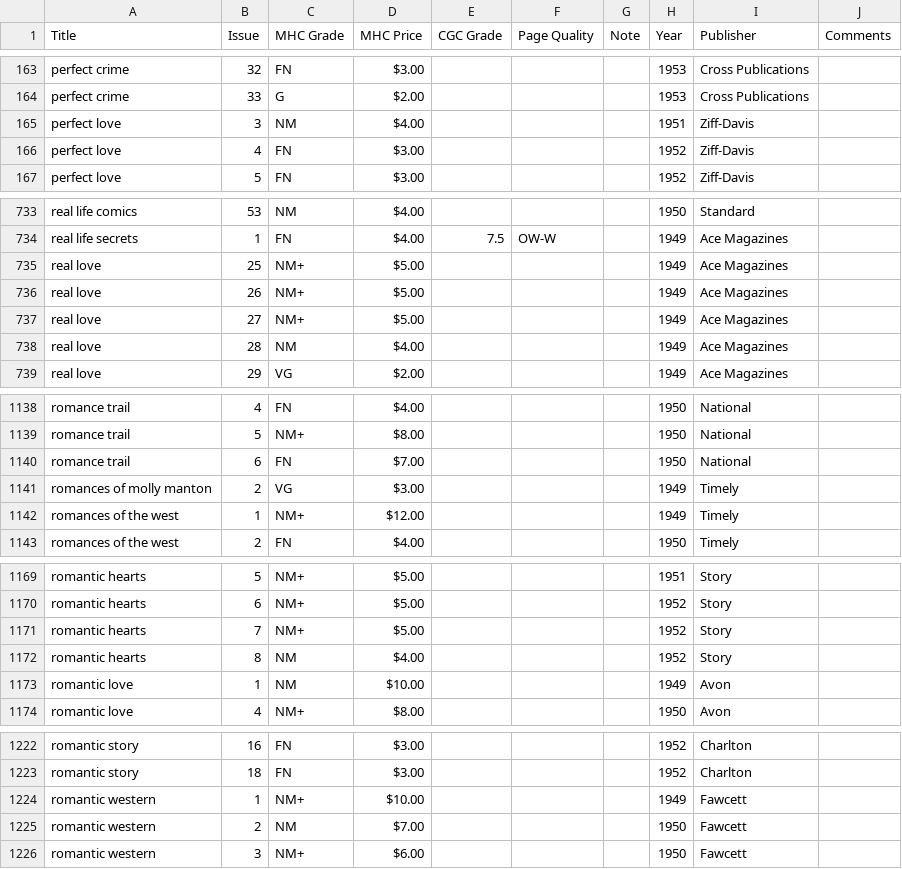
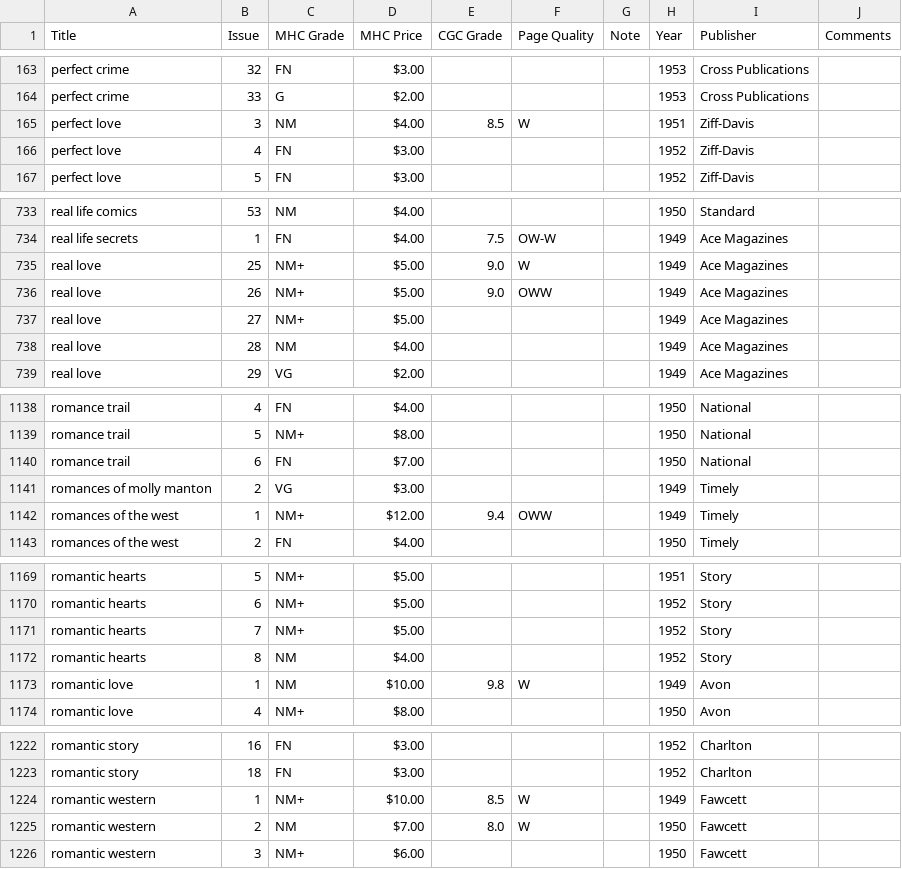
Before and after one commit to roblarsen/Edgar-Church-Collection-Data, a CSV file: src/P-R.csv, drawn as a sheet; only a part is shown, gaps mark what is left out; the diff covers the shown part only.

```diff
--- a/src/P-R.csv
+++ b/src/P-R.csv
@@ -164,3 +164,3 @@ perfect crime,32,FN,$3.00 ,,,,1953,Cross Publications,
 perfect crime,33,G,$2.00 ,,,,1953,Cross Publications,
-perfect love,3,NM,$4.00 ,,,,1951,Ziff-Davis,
+perfect love,3,NM,$4.00 ,8.5,W,,1951,Ziff-Davis,
 perfect love,4,FN,$3.00 ,,,,1952,Ziff-Davis,
@@ -734,4 +734,4 @@ real life comics ,53,NM,$4.00 ,,,,1950,Standard,
 real life secrets,1,FN,$4.00 ,7.5,OW-W , ,1949,Ace Magazines,
-real love,25,NM+,$5.00 ,,,,1949,Ace Magazines,
-real love,26,NM+,$5.00 ,,,,1949,Ace Magazines,
+real love,25,NM+,$5.00 ,9.0,W,,1949,Ace Magazines,
+real love,26,NM+,$5.00 ,9.0,OWW,,1949,Ace Magazines,
 real love,27,NM+,$5.00 ,,,,1949,Ace Magazines,
@@ -1141,3 +1141,3 @@ romance trail,6,FN,$7.00 ,,,,1950,National,
 romances of molly manton,2,VG,$3.00 ,,,,1949,Timely,
-romances of the west,1,NM+,$12.00 ,,,,1949,Timely,
+romances of the west,1,NM+,$12.00 ,9.4,OWW,,1949,Timely,
 romances of the west,2,FN,$4.00 ,,,,1950,Timely,
@@ -1172,3 +1172,3 @@ romantic hearts,7,NM+,$5.00 ,,,,1952,Story,
 romantic hearts,8,NM,$4.00 ,,,,1952,Story,
-romantic love,1,NM,$10.00 ,,,,1949,Avon,
+romantic love,1,NM,$10.00 ,9.8,W,,1949,Avon,
 romantic love,4,NM+,$8.00 ,,,,1950,Avon,
@@ -1223,4 +1223,4 @@ romantic story,16,FN,$3.00 ,,,,1952,Charlton,
 romantic story,18,FN,$3.00 ,,,,1952,Charlton,
-romantic western,1,NM+,$10.00 ,,,,1949,Fawcett,
-romantic western,2,NM,$7.00 ,,,,1950,Fawcett,
+romantic western,1,NM+,$10.00 ,8.5,W,,1949,Fawcett,
+romantic western,2,NM,$7.00 ,8.0,W,,1950,Fawcett,
 romantic western,3,NM+,$6.00 ,,,,1950,Fawcett,
```
Also changed, not shown: 4 edited cells elsewhere in this file, src/G-I.csv, src/J-L.csv, 5 other files.
